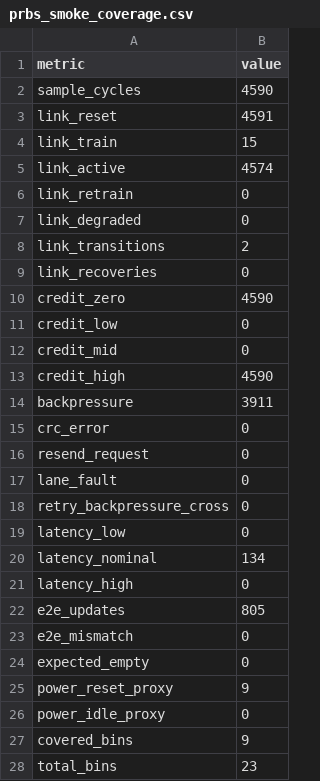
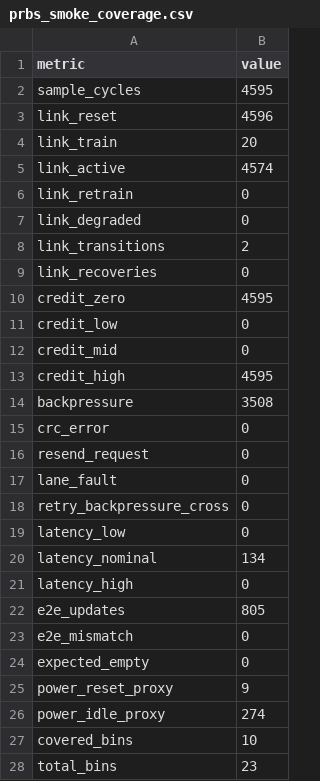
Before and after one commit to ed766/ucie_chiplet_soc, a CSV file: chiplet_extension/reports/prbs_smoke_coverage.csv, drawn as a sheet.

```diff
--- a/chiplet_extension/reports/prbs_smoke_coverage.csv
+++ b/chiplet_extension/reports/prbs_smoke_coverage.csv
@@ -1,5 +1,5 @@
 metric,value
-sample_cycles,4590
-link_reset,4591
-link_train,15
+sample_cycles,4595
+link_reset,4596
+link_train,20
 link_active,4574
@@ -9,7 +9,7 @@ link_transitions,2
 link_recoveries,0
-credit_zero,4590
+credit_zero,4595
 credit_low,0
 credit_mid,0
-credit_high,4590
-backpressure,3911
+credit_high,4595
+backpressure,3508
 crc_error,0
@@ -25,4 +25,4 @@ expected_empty,0
 power_reset_proxy,9
-power_idle_proxy,0
-covered_bins,9
+power_idle_proxy,274
+covered_bins,10
 total_bins,23
```
Also changed, not shown: chiplet_extension/reports/coverage_summary.csv, chiplet_extension/reports/failure_buckets.csv, 43 other files.
